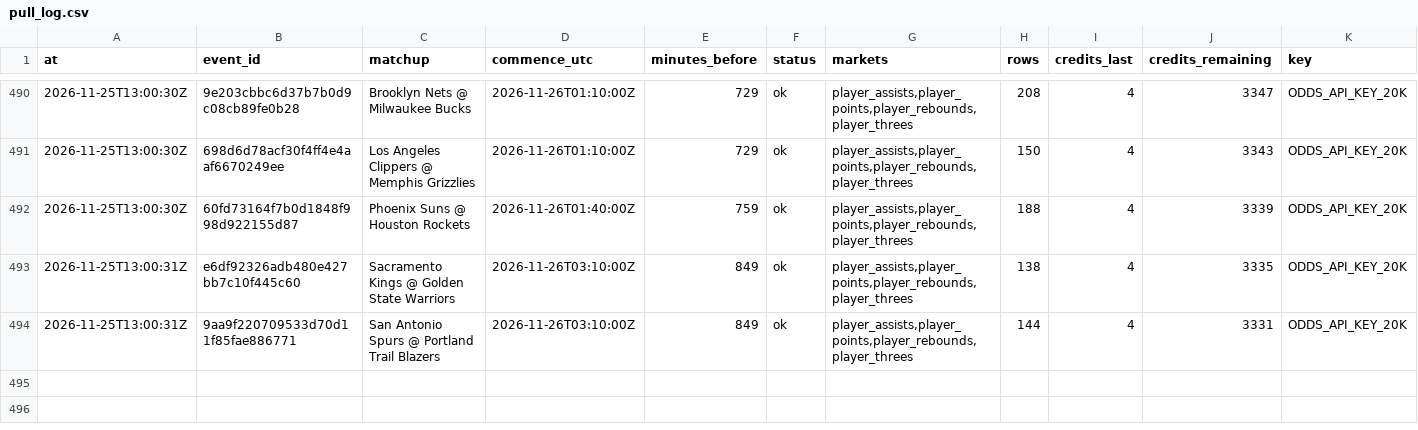
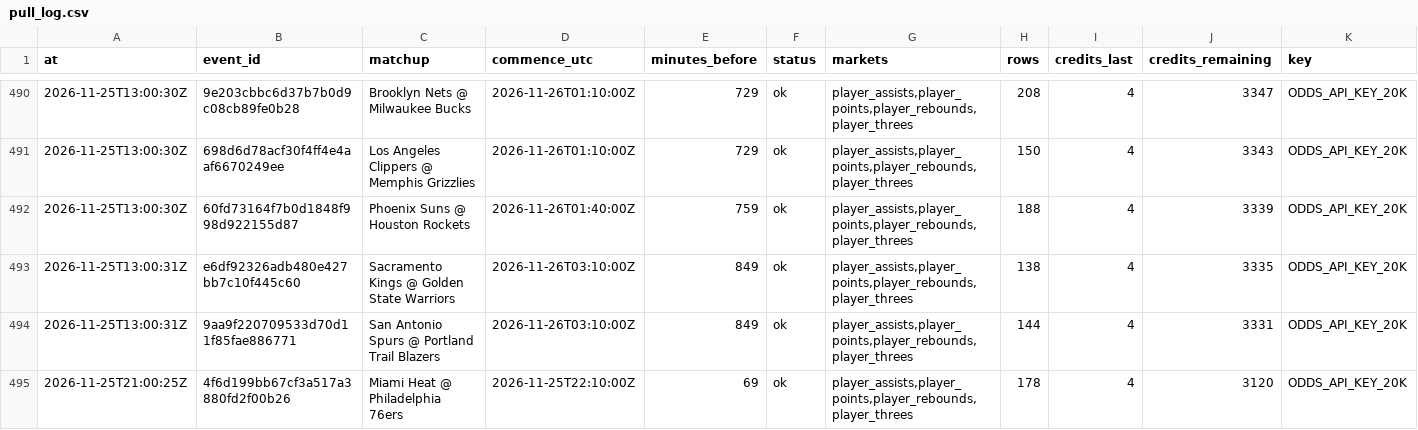
Before and after one commit to mvpeterson0-netizen/nba-odds-tracker, a CSV file: data/pull_log.csv, drawn as a sheet; only a part is shown, gaps mark what is left out; rows hold the shown columns only; the diff names each change by its address in the sheet, - before the commit and + after, or states it on an @@ line.

```diff
--- a/data/pull_log.csv
+++ b/data/pull_log.csv
+row 495: 2026-11-25T21:00:25Z | 4f6d199bb67cf3a517a3880fd2f00b26 | Miami Heat @ Philadelphia 76ers | 2026-11-25T22:10:00Z | 69 | ok | player_assists,player_points,player_rebounds,player_threes | 178 | 4 | 3120 | ODDS_API_KEY_20K
```
Also changed, not shown: data/cbb/credit_log.csv, data/cbb/line_captures.csv, 28 other files.
